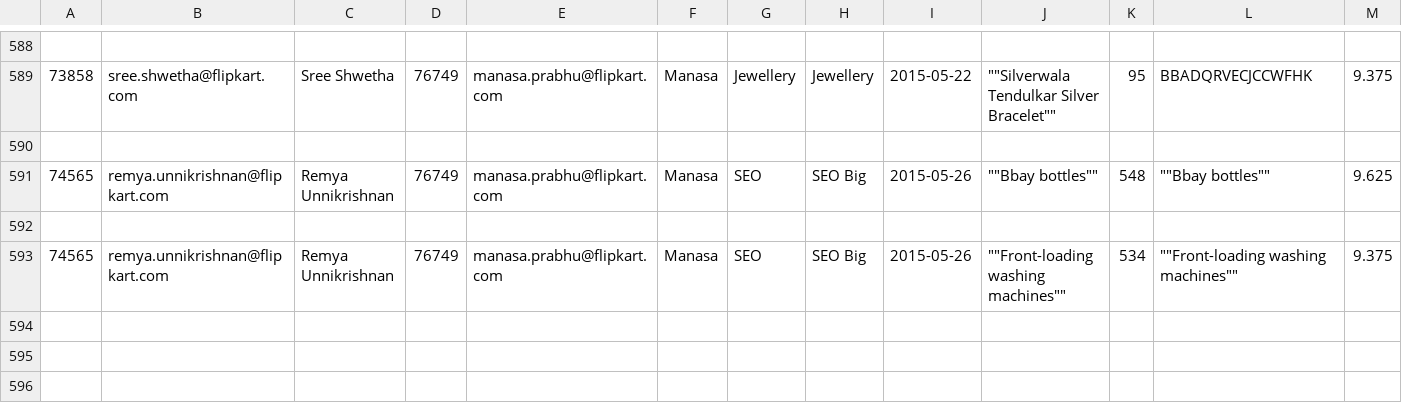
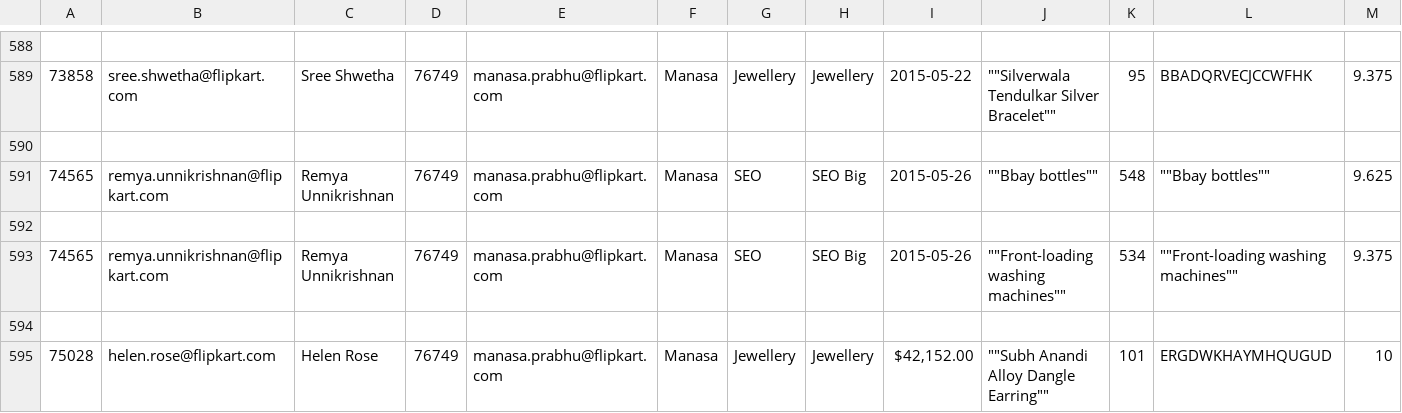
Before and after one commit to bopopescu/oink, a CSV file: OINKModules/Archive/RawData_Failures.csv, drawn as a sheet; only a part is shown, gaps mark what is left out; rows hold the shown columns only; the diff names each change by its address in the sheet, - before the commit and + after, or states it on an @@ line.

```diff
--- a/OINKModules/Archive/RawData_Failures.csv
+++ b/OINKModules/Archive/RawData_Failures.csv
+row 594: (empty)
+row 595: 75028 | helen.rose@flipkart.com | Helen Rose | 76749 | manasa.prabhu@flipkart.com | Manasa | Jewellery | Jewellery | $42,152.00 | ""Subh Anandi Alloy Dangle Earring"" | 101 | ERGDWKHAYMHQUGUD | 10
```
Also changed, not shown: 18 other files.
